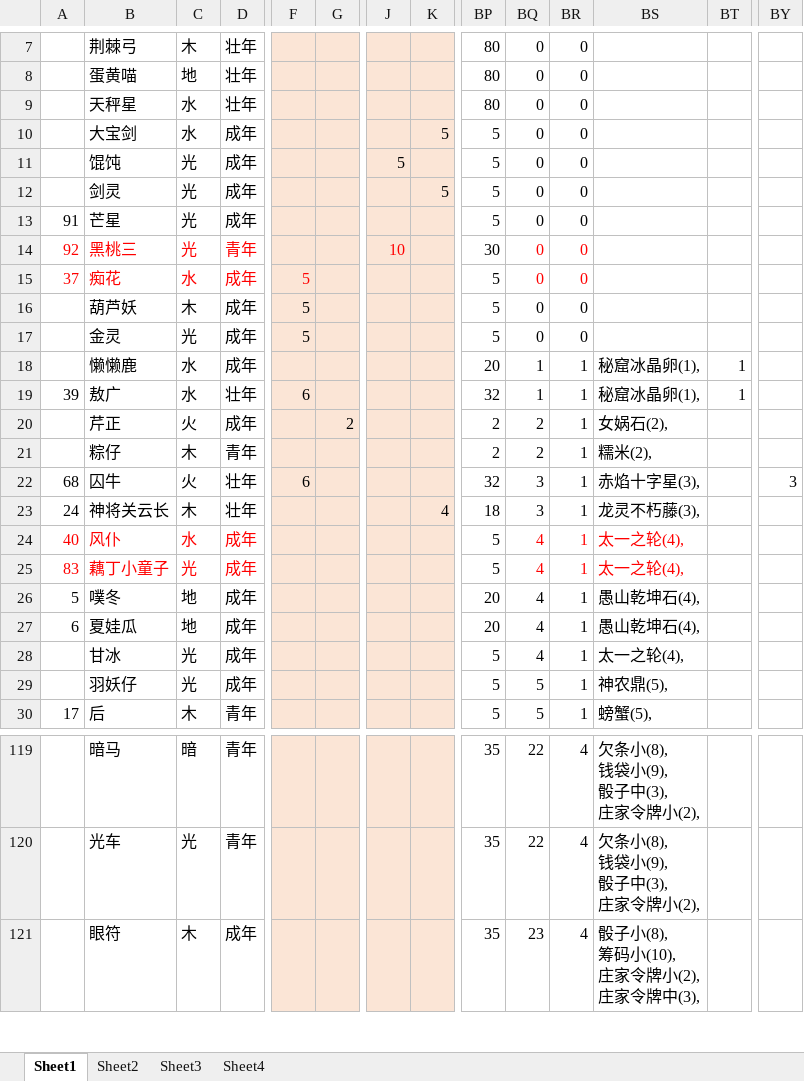
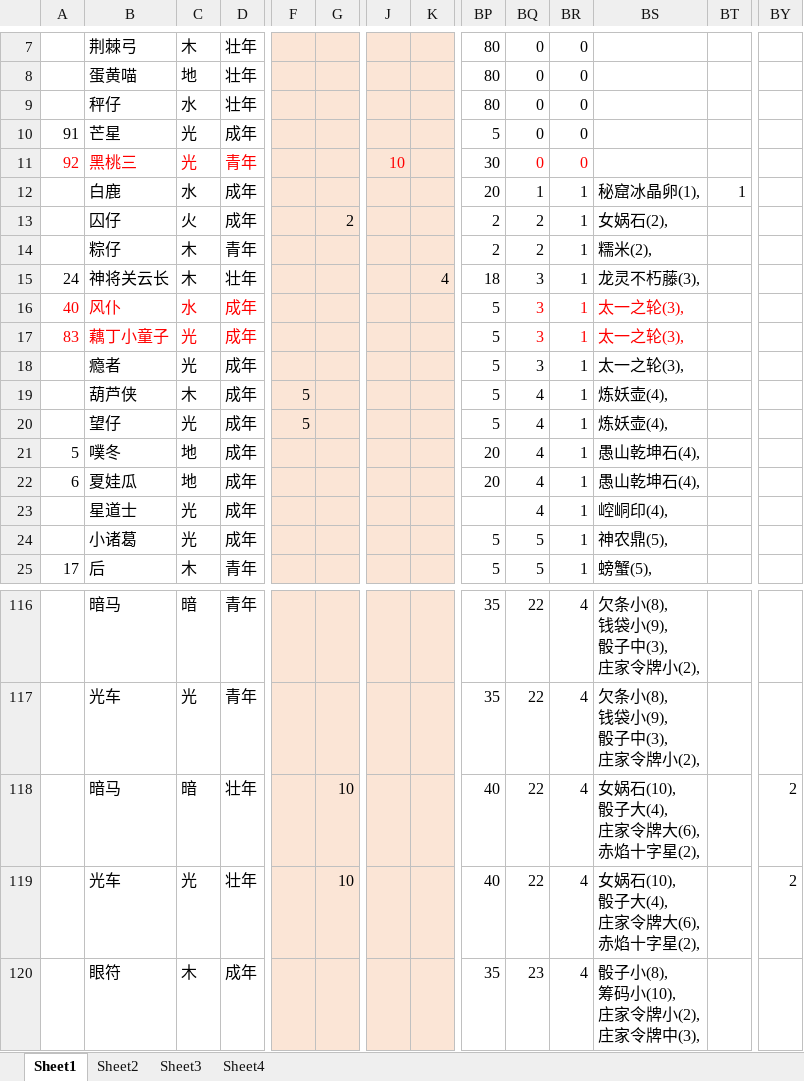
Before and after one commit to yue412/MonsterBook, an Excel workbook: bin/妖怪收账.xlsm, sheet Sheet1, drawn as a sheet; only a part is shown, gaps mark what is left out; values as stored, in another font and other column widths than the file's, no borders; charts and pictures and conditional formats not drawn; removed rows and columns are numbered as before the commit, all else as after; rows hold the shown columns only; ↵ is a line break in a cell; the diff covers the shown part only; the diff names each change by its address in the sheet, - before the commit and + after, or states it on an @@ line.

```diff
--- a/bin/妖怪收账.xlsm (sheet Sheet1)
+++ b/bin/妖怪收账.xlsm (sheet Sheet1)
-B9: 天秤星
+B9: 秤仔
-row 10:  | 大宝剑 | 水 | 成年 |  |  |  | 5 | 5 | 0 | 0
-row 11:  | 馄饨 | 光 | 成年 |  |  | 5 |  | 5 | 0 | 0
-row 12:  | 剑灵 | 光 | 成年 |  |  |  | 5 | 5 | 0 | 0
-row 15: 37 | 痴花 | 水 | 成年 | 5 |  |  |  | 5 | 0 | 0
-row 16:  | 葫芦妖 | 木 | 成年 | 5 |  |  |  | 5 | 0 | 0
-row 17:  | 金灵 | 光 | 成年 | 5 |  |  |  | 5 | 0 | 0
-B12: 懒懒鹿
+B12: 白鹿
-row 19: 39 | 敖广 | 水 | 壮年 | 6 |  |  |  | 32 | 1 | 1 | 秘窟冰晶卵(1), | 1
-B13: 芹正
+B13: 囚仔
-row 22: 68 | 囚牛 | 火 | 壮年 | 6 |  |  |  | 32 | 3 | 1 | 赤焰十字星(3), |  | 3
-BQ16:BQ17: 4
+BQ16:BQ17: 3
-BS16:BS17: 太一之轮(4),
+BS16:BS17: 太一之轮(3),
+row 18:  | 瘾者 | 光 | 成年 |  |  |  |  | 5 | 3 | 1 | 太一之轮(3),
+row 19:  | 葫芦侠 | 木 | 成年 | 5 |  |  |  | 5 | 4 | 1 | 炼妖壶(4),
+row 20:  | 望仔 | 光 | 成年 | 5 |  |  |  | 5 | 4 | 1 | 炼妖壶(4),
-row 28:  | 甘冰 | 光 | 成年 |  |  |  |  | 5 | 4 | 1 | 太一之轮(4),
+row 23:  | 星道士 | 光 | 成年 |  |  |  |  |  | 4 | 1 | 崆峒印(4),
-B24: 羽妖仔
+B24: 小诸葛
+row 118:  | 暗马 | 暗 | 壮年 |  | 10 |  |  | 40 | 22 | 4 | 女娲石(10), ↵ 骰子大(4), ↵ 庄家令牌大(6), ↵ 赤焰十字星(2), |  | 2
+row 119:  | 光车 | 光 | 壮年 |  | 10 |  |  | 40 | 22 | 4 | 女娲石(10), ↵ 骰子大(4), ↵ 庄家令牌大(6), ↵ 赤焰十字星(2), |  | 2
```
Also changed, not shown: 14 added rows, 14 removed rows and 115 edited cells elsewhere in this sheet, formulas that keep their value, charts or pictures, 1 other file.
